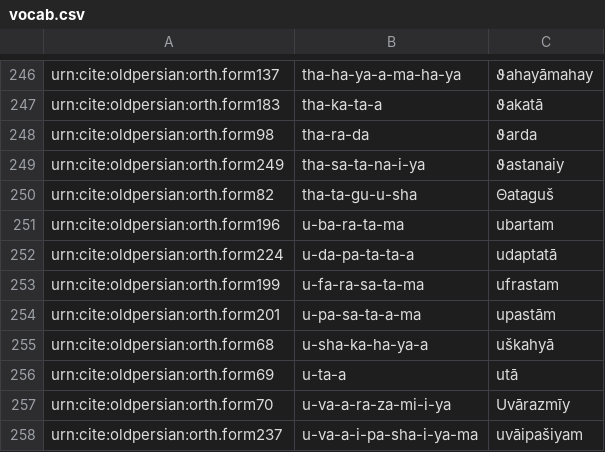
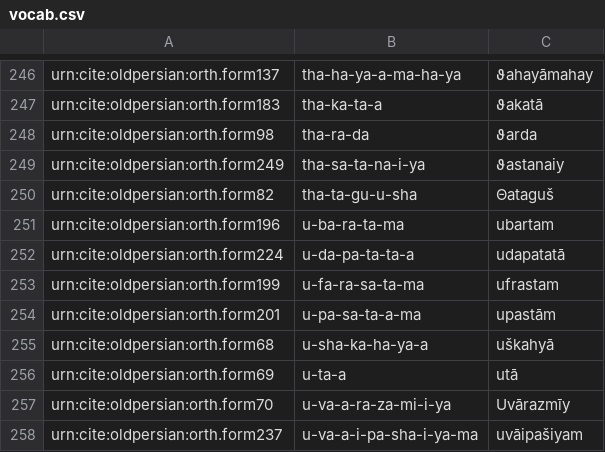
Before and after one commit to neelsmith/op, a CSV file: collections/vocab.csv, drawn as a sheet; only a part is shown, gaps mark what is left out.

```diff
--- a/collections/vocab.csv
+++ b/collections/vocab.csv
@@ -251,3 +251,3 @@ urn:cite:oldpersian:orth.form82,tha-ta-gu-u-sha,Θataguš
 urn:cite:oldpersian:orth.form196,u-ba-ra-ta-ma,ubartam
-urn:cite:oldpersian:orth.form224,u-da-pa-ta-ta-a,udaptatā
+urn:cite:oldpersian:orth.form224,u-da-pa-ta-ta-a,udapatatā
 urn:cite:oldpersian:orth.form199,u-fa-ra-sa-ta-ma,ufrastam
```
Also changed, not shown: collections/morph.csv.
